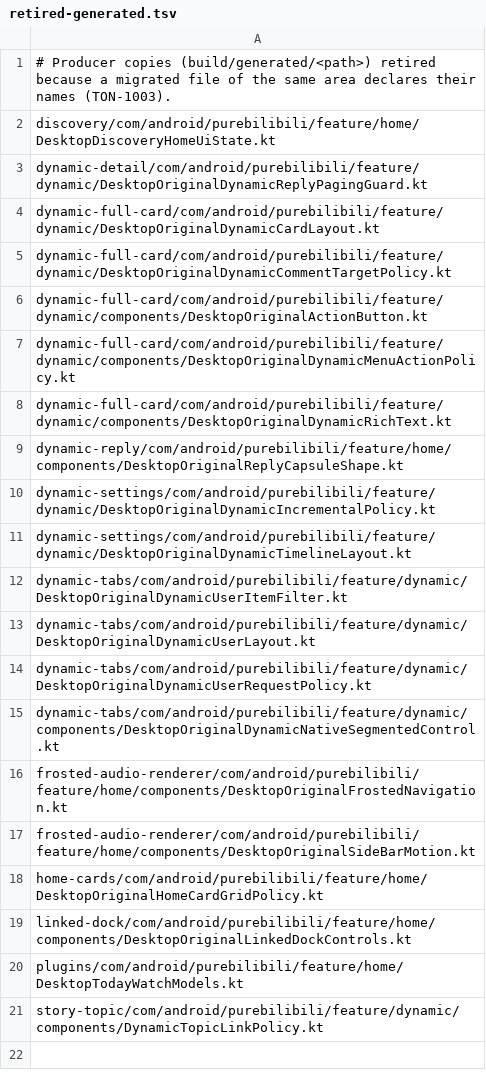
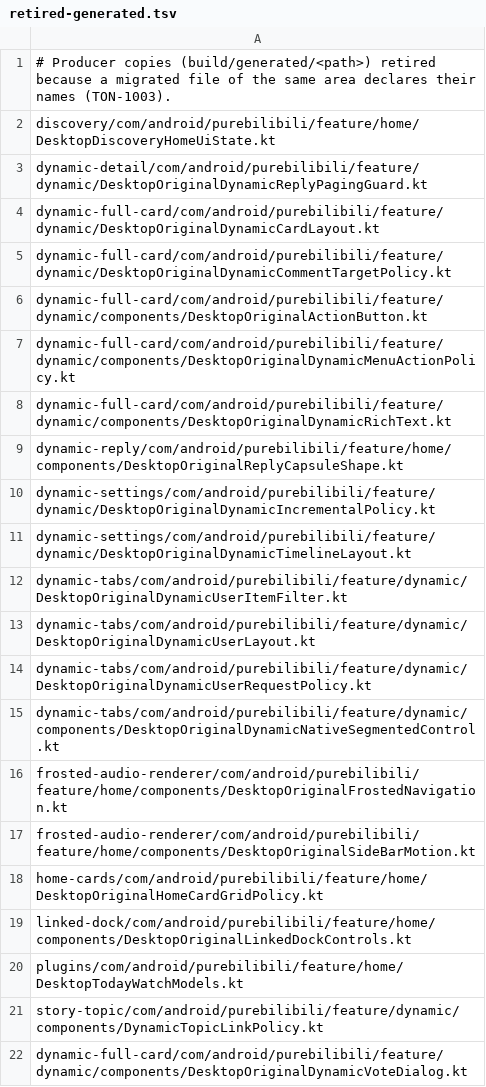
Before and after one commit to tonysuper666-creator/BiliPai-Windows, a TSV file: desktop/upstream-core/m4b/retired-generated.tsv, drawn as a sheet; the diff names each change by its address in the sheet, - before the commit and + after, or states it on an @@ line.

```diff
--- a/desktop/upstream-core/m4b/retired-generated.tsv
+++ b/desktop/upstream-core/m4b/retired-generated.tsv
+row 22: dynamic-full-card/com/android/purebilibili/feature/dynamic/components/DesktopOriginalDynamicVoteDialog.kt
```
Also changed, not shown: desktop/upstream-core/m4b/later-steps.tsv, 15 other files.
